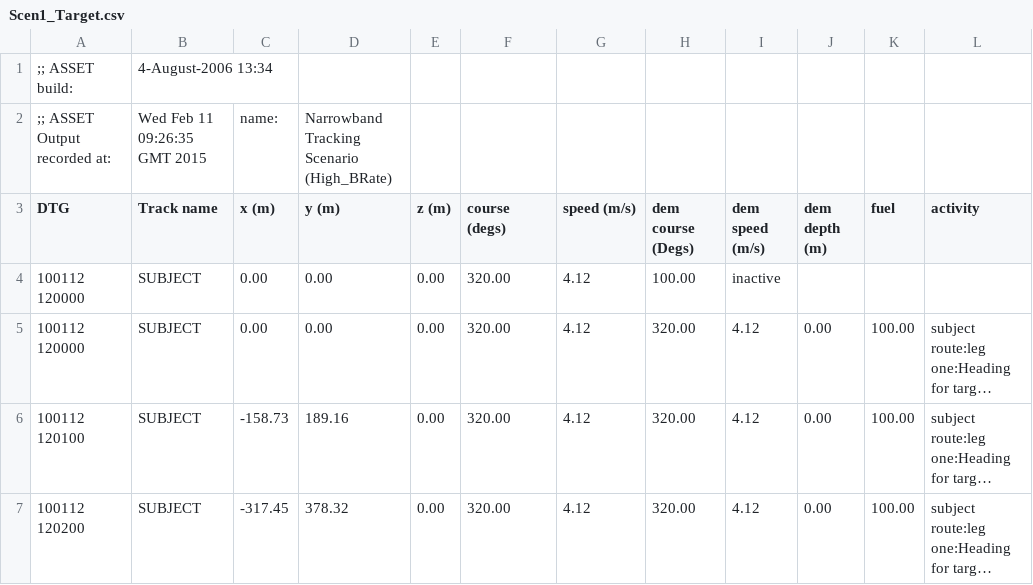
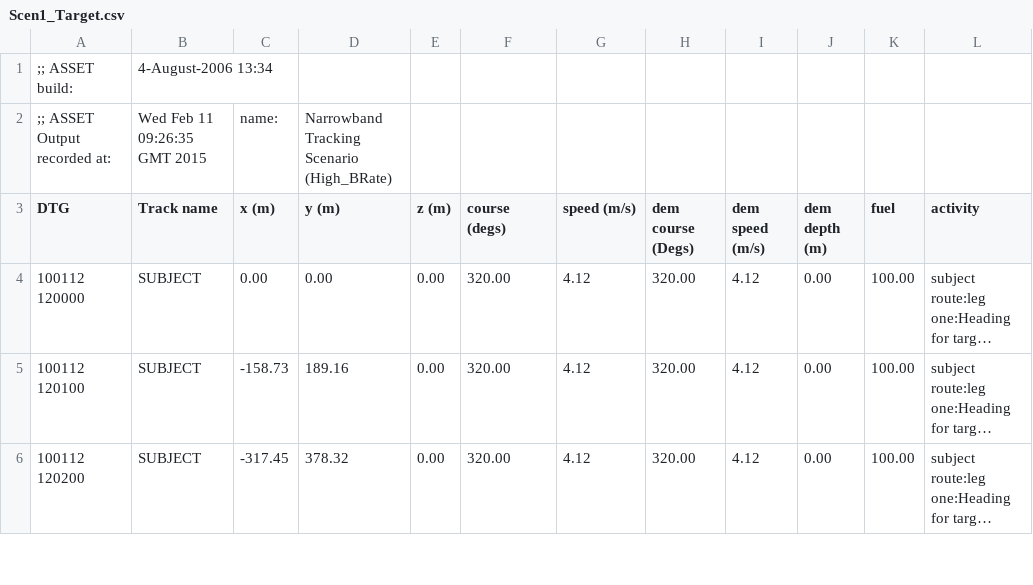
Before and after one commit to IanMayo/ZigDetector, a CSV file: data/Scen1_Target.csv, drawn as a sheet; only a part is shown; long unchanged cells end in …; the diff names each change by its address in the sheet, - before the commit and + after, or states it on an @@ line.

```diff
--- a/data/Scen1_Target.csv
+++ b/data/Scen1_Target.csv
-row 4: 100112 120000 | SUBJECT | 0.00 | 0.00 | 0.00 | 320.00 | 4.12 | 100.00 | inactive
```
Also changed, not shown: data/Scen1_Ownship.csv, data/Scen2_Ownship.csv, 1 other file.
